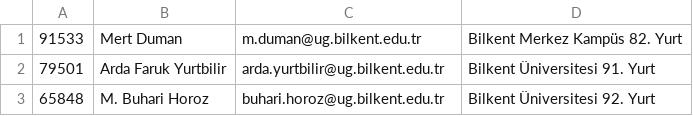
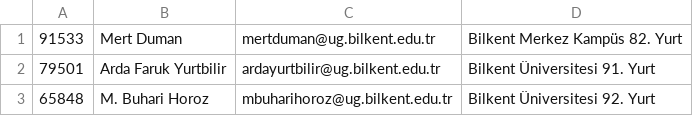
Before and after one commit to aliboron/CTIS-221-Project-VirtualMarket, a CSV file: src/data/customers.csv, drawn as a sheet.

Commit message:
Update customers.csv

```diff
--- a/src/data/customers.csv
+++ b/src/data/customers.csv
@@ -1,3 +1,3 @@
-91533;Mert Duman;m.duman@ug.bilkent.edu.tr;Bilkent Merkez Kampüs 82. Yurt
-79501;Arda Faruk Yurtbilir;arda.yurtbilir@ug.bilkent.edu.tr;Bilkent Üniversitesi 91. Yurt
-65848;M. Buhari Horoz;buhari.horoz@ug.bilkent.edu.tr;Bilkent Üniversitesi 92. Yurt
+91533;Mert Duman;mertduman@ug.bilkent.edu.tr;Bilkent Merkez Kampüs 82. Yurt
+79501;Arda Faruk Yurtbilir;ardayurtbilir@ug.bilkent.edu.tr;Bilkent Üniversitesi 91. Yurt
+65848;M. Buhari Horoz;mbuharihoroz@ug.bilkent.edu.tr;Bilkent Üniversitesi 92. Yurt
```
